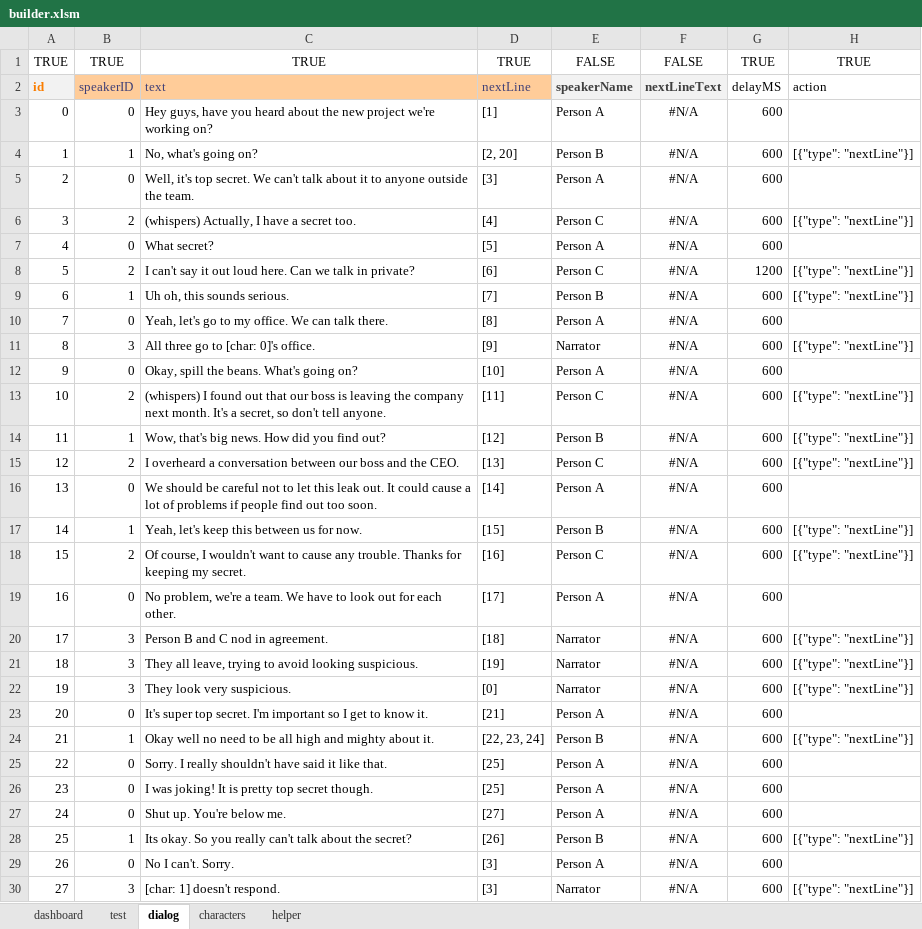
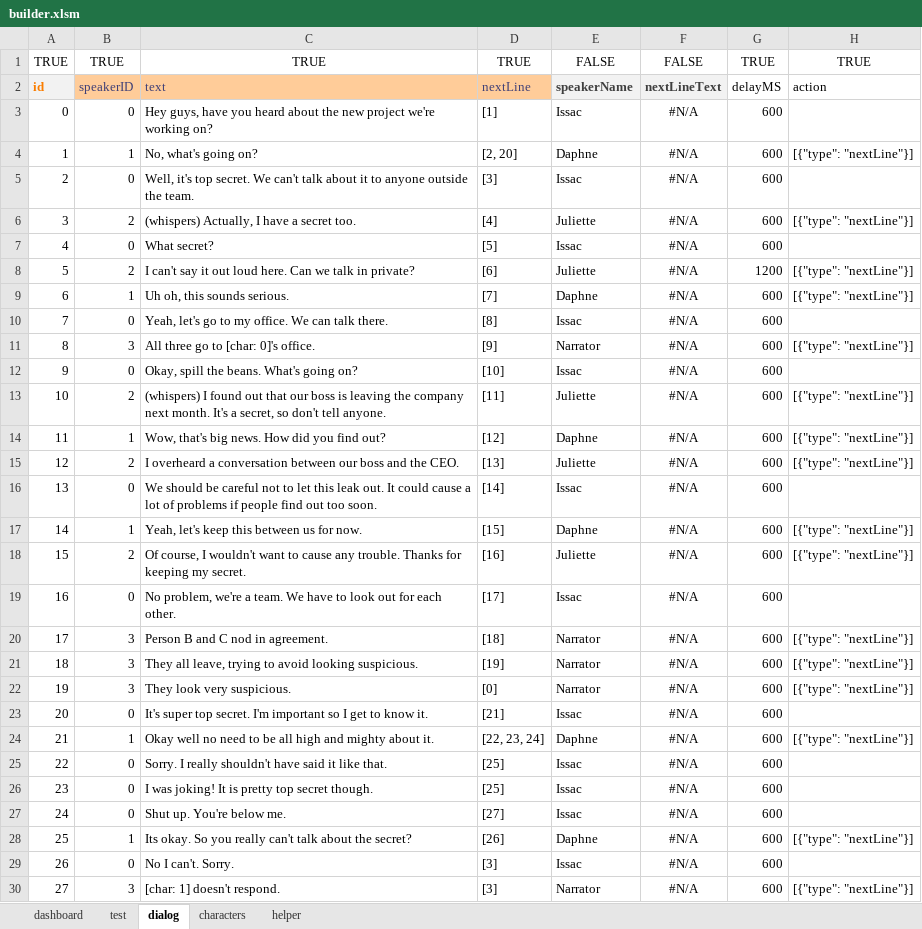
Before and after one commit to infantGrandpa/story-game, an Excel workbook: data/builder.xlsm, sheet dialog, drawn as a sheet; values as stored, in another font and other column widths than the file's, no borders; conditional formats and table styles not drawn; the diff names each change by its address in the sheet, - before the commit and + after, or states it on an @@ line.

```diff
--- a/data/builder.xlsm (sheet dialog)
+++ b/data/builder.xlsm (sheet dialog)
-E3: Person A
+E3: Issac
-E4: Person B
+E4: Daphne
-E5: Person A
+E5: Issac
-E6: Person C
+E6: Juliette
-E7: Person A
+E7: Issac
-E8: Person C
+E8: Juliette
-E9: Person B
+E9: Daphne
-E10: Person A
+E10: Issac
-E12: Person A
+E12: Issac
-E13: Person C
+E13: Juliette
-E14: Person B
+E14: Daphne
-E15: Person C
+E15: Juliette
-E16: Person A
+E16: Issac
-E17: Person B
+E17: Daphne
-E18: Person C
+E18: Juliette
-E19: Person A
+E19: Issac
-E23: Person A
+E23: Issac
-E24: Person B
+E24: Daphne
-E25:E27: Person A
+E25:E27: Issac
-E28: Person B
+E28: Daphne
-E29: Person A
+E29: Issac
```
Also changed, not shown: sheet characters, 4 other files.
